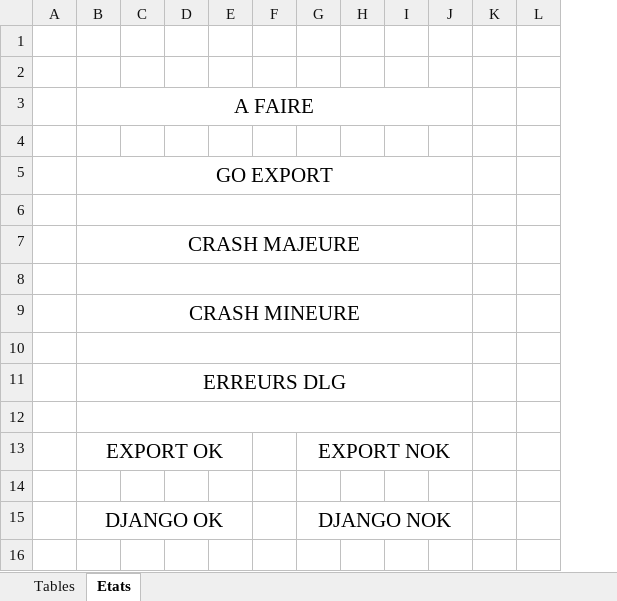
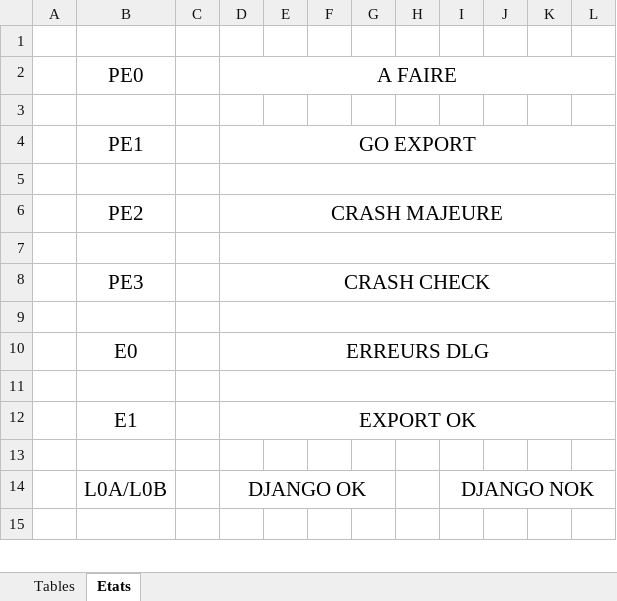
Before and after one commit to LaM0uette/MyDLG, an Excel workbook: docs/data.xlsx, sheet Etats, drawn as a sheet; only a part is shown; values as stored, in another font and other column widths than the file's, no borders; removed rows and columns are numbered as before the commit, all else as after; rows hold the shown columns only; the diff covers the shown part only; the diff names each change by its address in the sheet, - before the commit and + after, or states it on an @@ line.

```diff
--- a/docs/data.xlsx (sheet Etats)
+++ b/docs/data.xlsx (sheet Etats)
+column B, rows 2-14: PE0 |  | PE1 |  | PE2 |  | PE3 |  | E0 |  | E1 |  | L0A/L0B
+column C, empty
-column H, empty
-column I, empty
-row 1: (empty)
-B3:J3 merged
+D2:L2 merged
-B5:J5 merged
+D4:L4 merged
-B6:J6 merged
+D5:L5 merged
-B7:J7 merged
+D6:L6 merged
-B8:J8 merged
+D7:L7 merged
-D8: CRASH MINEURE
+D8: CRASH CHECK
-B9:J9 merged
+D8:L8 merged
-B10:J10 merged
+D9:L9 merged
-B11:J11 merged
+D10:L10 merged
-B12:J12 merged
+D11:L11 merged
-B13:E13 merged
+D12:L12 merged
-I12: EXPORT NOK
+I12: (empty)
-G13:J13 merged
-G15:J15 merged
+I14:L14 merged
```
Also changed, not shown: 2 added columns and merged cells elsewhere in this sheet, sheet Tables, 1 other file.
